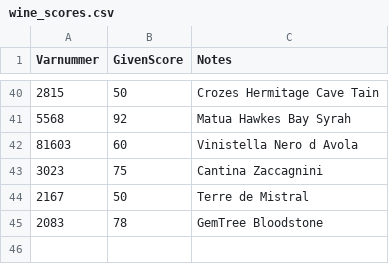
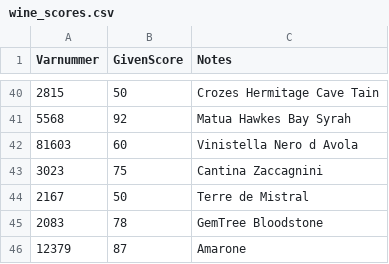
Before and after one commit to JoelAAs/Systembolaget_Wine_Classifier, a CSV file: data/wine_scores.csv, drawn as a sheet; only a part is shown, gaps mark what is left out.

```diff
--- a/data/wine_scores.csv
+++ b/data/wine_scores.csv
@@ -45 +45,2 @@
 2083, 78, "GemTree Bloodstone"
+12379, 87, "Amarone"
```
Also changed, not shown: 26 other files.
